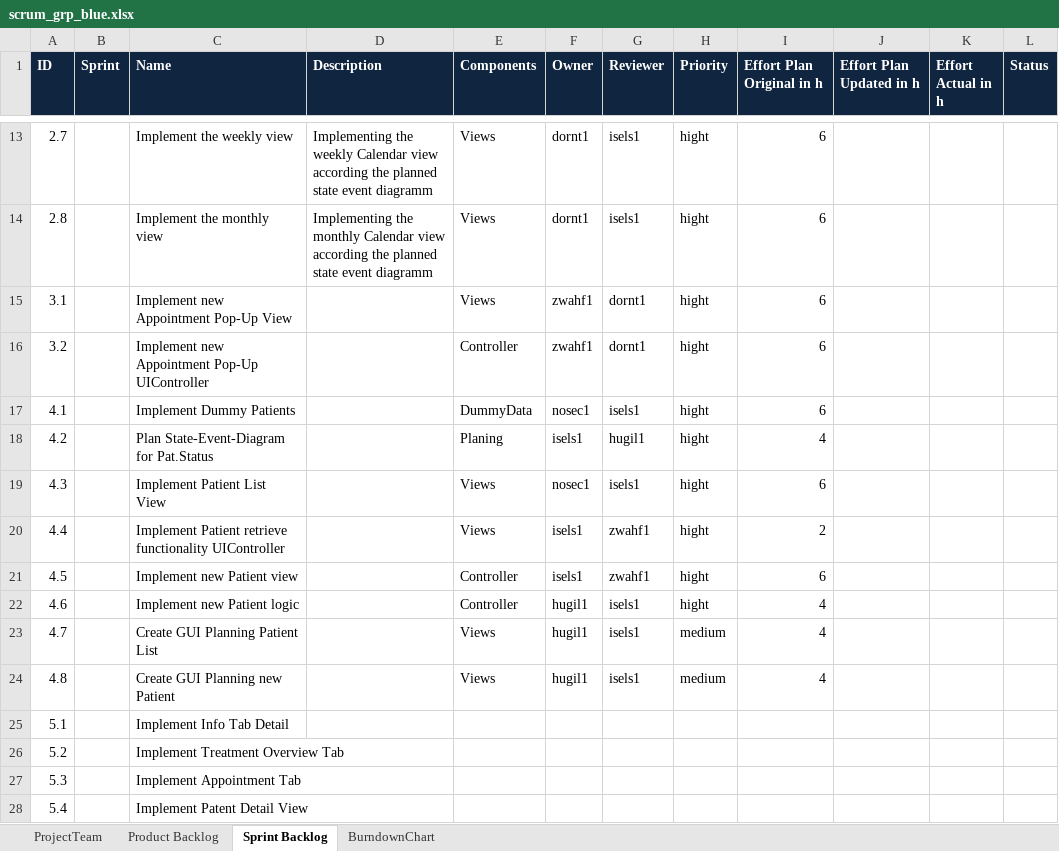
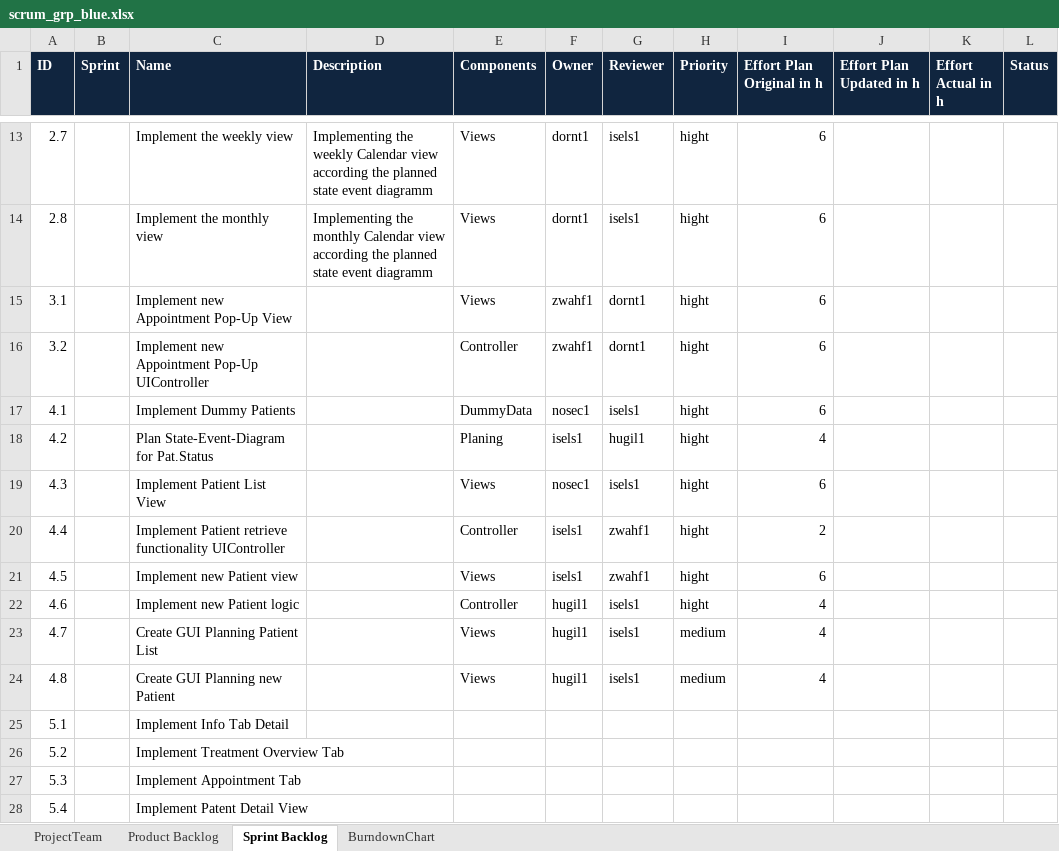
Before and after one commit to isels1/ch.bfh.btx8081.w2015.blue, an Excel workbook: doc/task10/scrum_grp_blue.xlsx, sheet Sprint Backlog, drawn as a sheet; only a part is shown, gaps mark what is left out; values as stored, in another font and other column widths than the file's, no borders; the diff names each change by its address in the sheet, - before the commit and + after, or states it on an @@ line.

```diff
--- a/doc/task10/scrum_grp_blue.xlsx (sheet Sprint Backlog)
+++ b/doc/task10/scrum_grp_blue.xlsx (sheet Sprint Backlog)
-E20 (Components): Views
+E20 (Components): Controller
-E21 (Components): Controller
+E21 (Components): Views
```
Also changed, not shown: 5 other files.
